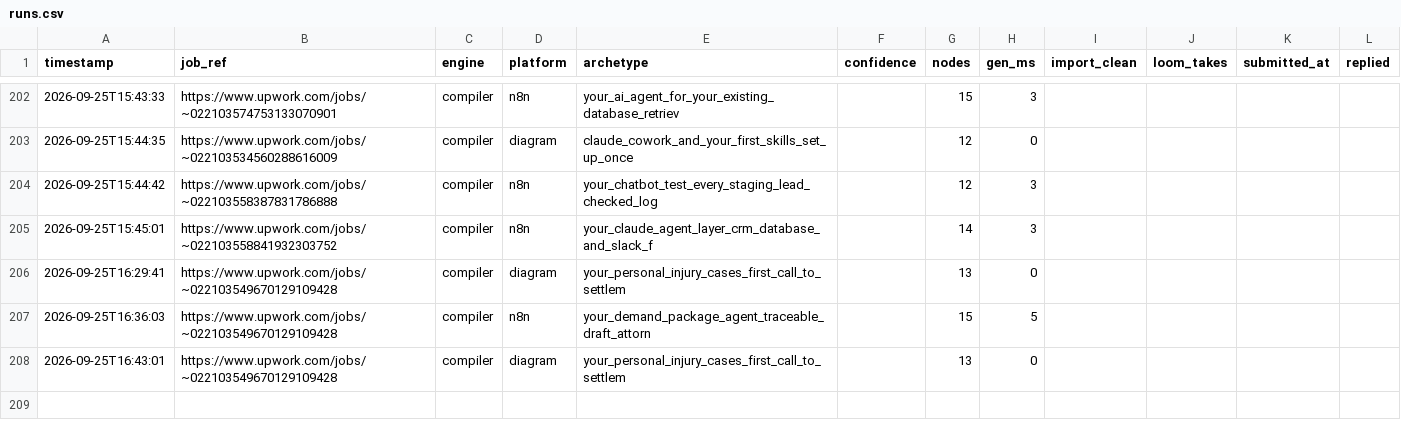
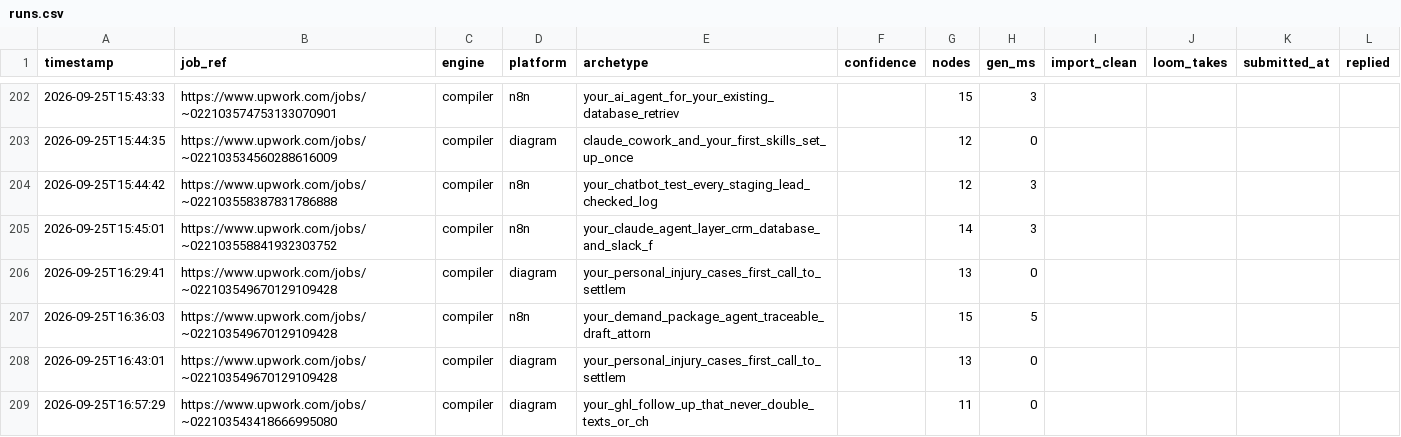
Before and after one commit to adverosolutions/AdveroSolutions, a CSV file: Coding/upwork-workflow-generator/runs.csv, drawn as a sheet; only a part is shown, gaps mark what is left out; the diff names each change by its address in the sheet, - before the commit and + after, or states it on an @@ line.

Commit message:
Vault: your_claude_cowork_setup_then_a_new_skill_every via compiler engine
Committed automatically after a generation run.

```diff
--- a/Coding/upwork-workflow-generator/runs.csv
+++ b/Coding/upwork-workflow-generator/runs.csv
+row 209: 2026-09-25T16:57:29 | https://www.upwork.com/jobs/~022103543418666995080 | compiler | diagram | your_ghl_follow_up_that_never_double_texts_or_ch |  | 11 | 0
```
Also changed, not shown: 4 other files.
